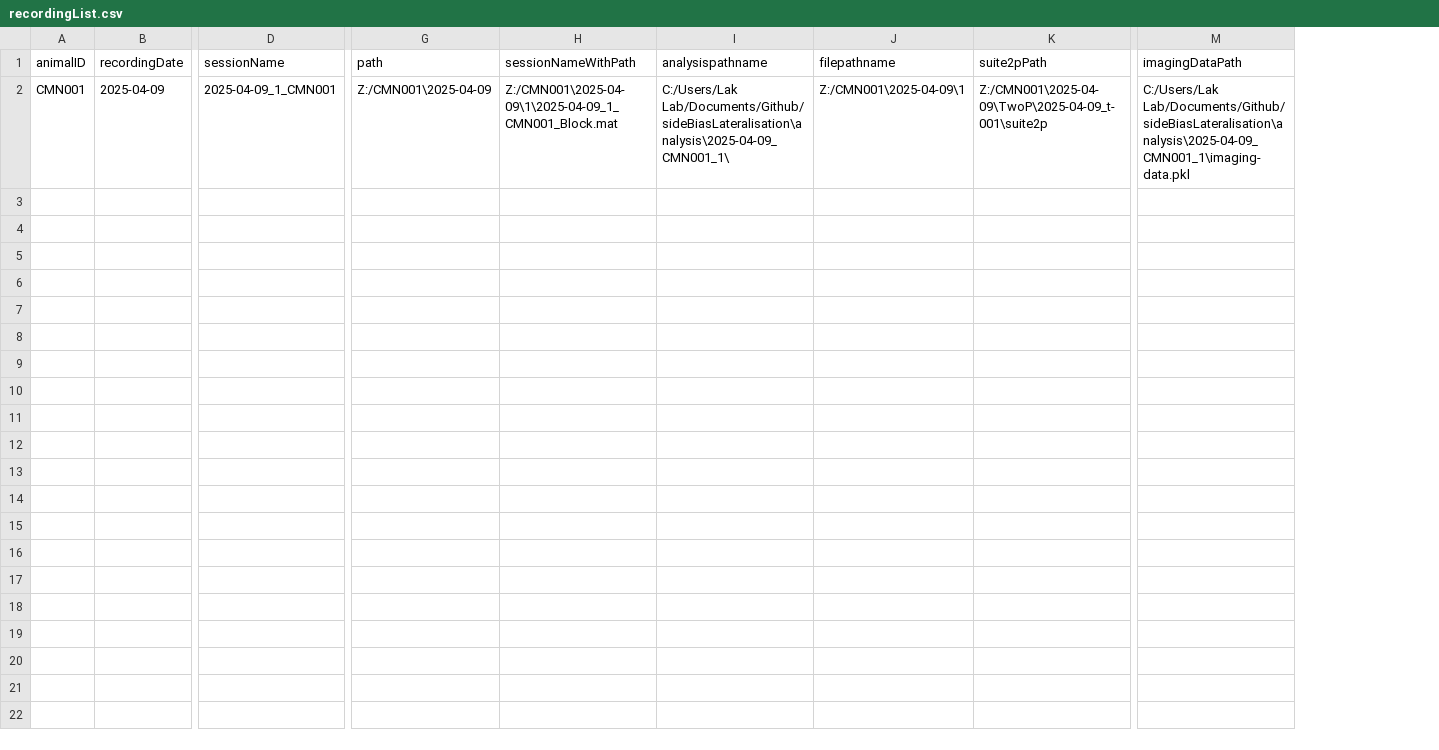
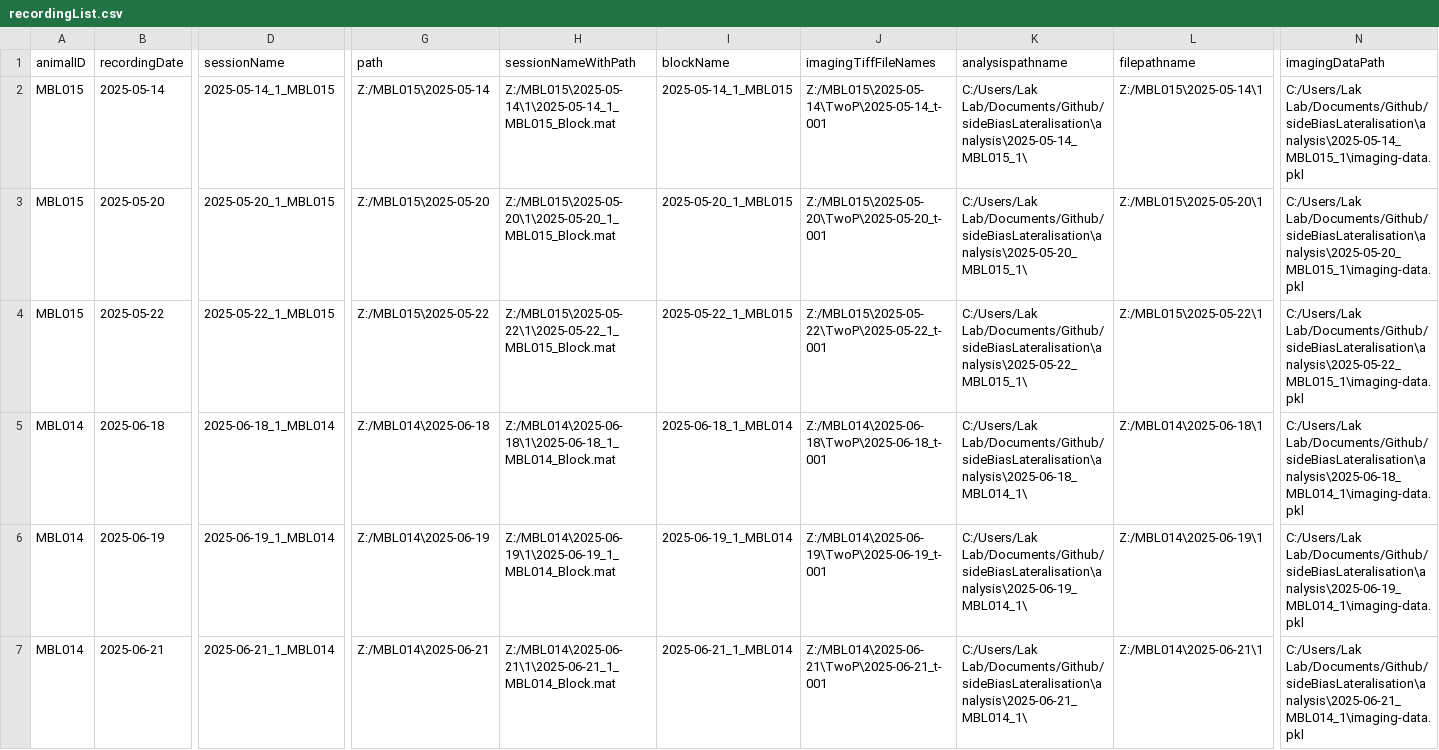
Before and after one commit to huriyeatg/sideBiasLateralisation, a CSV file: analysis/recordingList.csv, drawn as a sheet; only a part is shown, gaps mark what is left out; removed rows and columns are numbered as before the commit, all else as after; rows hold the shown columns only; the diff names each change by its address in the sheet, - before the commit and + after, or states it on an @@ line.

Commit message:
imaging-data and csv

```diff
--- a/analysis/recordingList.csv
+++ b/analysis/recordingList.csv
+column I (blockName), row 6: 2025-06-19_1_MBL014
+column J (imagingTiffFileNames), row 6: Z:/MBL014\2025-06-19\TwoP\2025-06-19_t-001
-column K (suite2pPath), row 2: Z:/CMN001\2025-04-09\TwoP\2025-04-09_t-001\suite2p
+row 2: MBL015 | 2025-05-14 | 2025-05-14_1_MBL015 | Z:/MBL015\2025-05-14 | Z:/MBL015\2025-05-14\1\2025-05-14_1_MBL015_Block.mat | 2025-05-14_1_MBL015 | Z:/MBL015\2025-05-14\TwoP\2025-05-14_t-001 | C:/Users/Lak Lab/Documents/Github/sideBiasLateralisation\analysis\2025-05-14_MBL015_1\ | Z:/MBL015\2025-05-14\1 | C:/Users/Lak Lab/Documents/Github/sideBiasLateralisation\analysis\2025-05-14_MBL015_1\imaging-data.pkl
+row 3: MBL015 | 2025-05-20 | 2025-05-20_1_MBL015 | Z:/MBL015\2025-05-20 | Z:/MBL015\2025-05-20\1\2025-05-20_1_MBL015_Block.mat | 2025-05-20_1_MBL015 | Z:/MBL015\2025-05-20\TwoP\2025-05-20_t-001 | C:/Users/Lak Lab/Documents/Github/sideBiasLateralisation\analysis\2025-05-20_MBL015_1\ | Z:/MBL015\2025-05-20\1 | C:/Users/Lak Lab/Documents/Github/sideBiasLateralisation\analysis\2025-05-20_MBL015_1\imaging-data.pkl
+row 4: MBL015 | 2025-05-22 | 2025-05-22_1_MBL015 | Z:/MBL015\2025-05-22 | Z:/MBL015\2025-05-22\1\2025-05-22_1_MBL015_Block.mat | 2025-05-22_1_MBL015 | Z:/MBL015\2025-05-22\TwoP\2025-05-22_t-001 | C:/Users/Lak Lab/Documents/Github/sideBiasLateralisation\analysis\2025-05-22_MBL015_1\ | Z:/MBL015\2025-05-22\1 | C:/Users/Lak Lab/Documents/Github/sideBiasLateralisation\analysis\2025-05-22_MBL015_1\imaging-data.pkl
+row 5: MBL014 | 2025-06-18 | 2025-06-18_1_MBL014 | Z:/MBL014\2025-06-18 | Z:/MBL014\2025-06-18\1\2025-06-18_1_MBL014_Block.mat | 2025-06-18_1_MBL014 | Z:/MBL014\2025-06-18\TwoP\2025-06-18_t-001 | C:/Users/Lak Lab/Documents/Github/sideBiasLateralisation\analysis\2025-06-18_MBL014_1\ | Z:/MBL014\2025-06-18\1 | C:/Users/Lak Lab/Documents/Github/sideBiasLateralisation\analysis\2025-06-18_MBL014_1\imaging-data.pkl
-A6 (animalID): CMN001
+A6 (animalID): MBL014
-B6 (recordingDate): 2025-04-09
+B6 (recordingDate): 2025-06-19
-D6 (sessionName): 2025-04-09_1_CMN001
+D6 (sessionName): 2025-06-19_1_MBL014
-G6 (path): Z:/CMN001\2025-04-09
+G6 (path): Z:/MBL014\2025-06-19
-H6 (sessionNameWithPath): Z:/CMN001\2025-04-09\1\2025-04-09_1_CMN001_Block.mat
+H6 (sessionNameWithPath): Z:/MBL014\2025-06-19\1\2025-06-19_1_MBL014_Block.mat
-K6 (analysispathname): C:/Users/Lak Lab/Documents/Github/sideBiasLateralisation\analysis\2025-04-09_CMN001_1\
+K6 (analysispathname): C:/Users/Lak Lab/Documents/Github/sideBiasLateralisation\analysis\2025-06-19_MBL014_1\
-L6 (filepathname): Z:/CMN001\2025-04-09\1
+L6 (filepathname): Z:/MBL014\2025-06-19\1
-N6 (imagingDataPath): C:/Users/Lak Lab/Documents/Github/sideBiasLateralisation\analysis\2025-04-09_CMN001_1\imaging-data.pkl
+N6 (imagingDataPath): C:/Users/Lak Lab/Documents/Github/sideBiasLateralisation\analysis\2025-06-19_MBL014_1\imaging-data.pkl
+row 7: MBL014 | 2025-06-21 | 2025-06-21_1_MBL014 | Z:/MBL014\2025-06-21 | Z:/MBL014\2025-06-21\1\2025-06-21_1_MBL014_Block.mat | 2025-06-21_1_MBL014 | Z:/MBL014\2025-06-21\TwoP\2025-06-21_t-001 | C:/Users/Lak Lab/Documents/Github/sideBiasLateralisation\analysis\2025-06-21_MBL014_1\ | Z:/MBL014\2025-06-21\1 | C:/Users/Lak Lab/Documents/Github/sideBiasLateralisation\analysis\2025-06-21_MBL014_1\imaging-data.pkl
```
Also changed, not shown: 9 other files.
